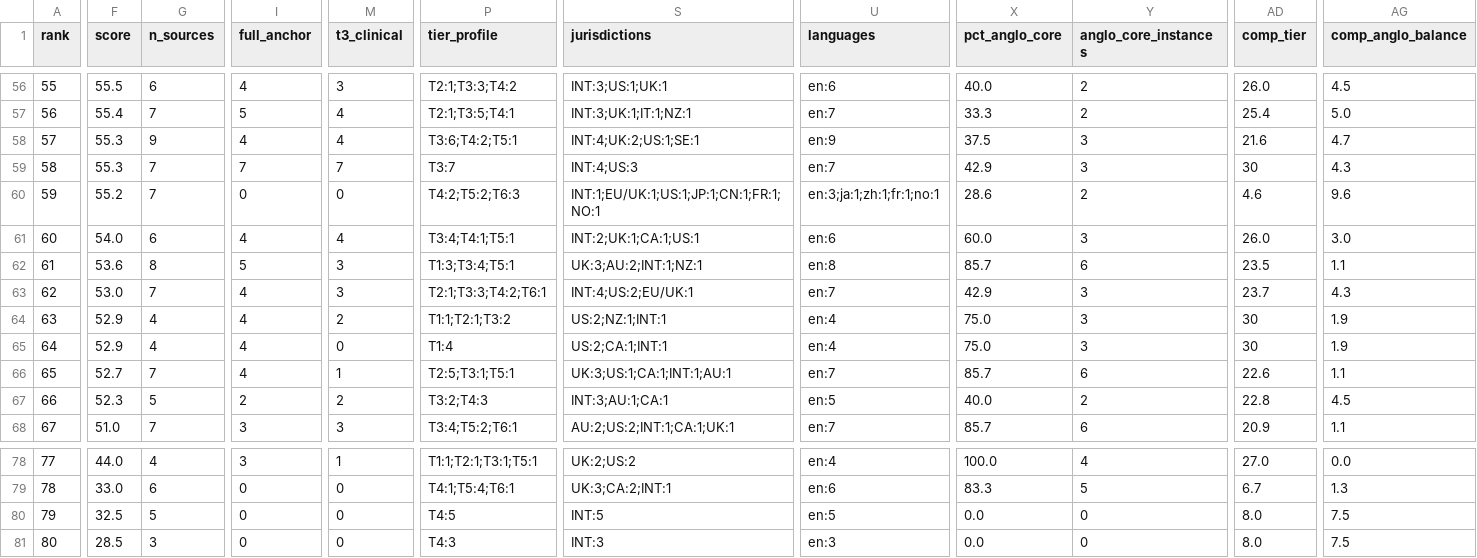
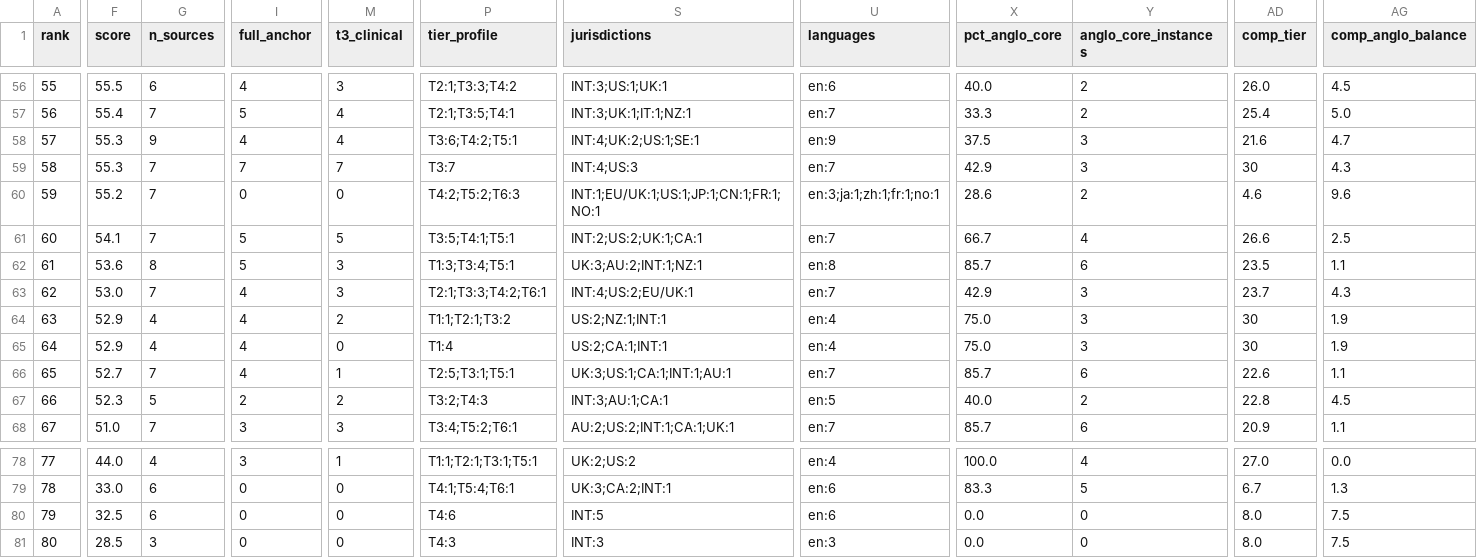
Before and after one commit to jordanelias/guidebook, a CSV file: audits/evidentiary-base-audit.csv, drawn as a sheet; only a part is shown, gaps mark what is left out; the diff covers the shown part only; the diff names each change by its address in the sheet, - before the commit and + after, or states it on an @@ line.

```diff
--- a/audits/evidentiary-base-audit.csv
+++ b/audits/evidentiary-base-audit.csv
-F61 (score): 54.0
+F61 (score): 54.1
-G61 (n_sources): 6
+G61 (n_sources): 7
-I61 (full_anchor): 4
+I61 (full_anchor): 5
-M61 (t3_clinical): 4
+M61 (t3_clinical): 5
-P61 (tier_profile): T3:4;T4:1;T5:1
+P61 (tier_profile): T3:5;T4:1;T5:1
-S61 (jurisdictions): INT:2;UK:1;CA:1;US:1
+S61 (jurisdictions): INT:2;US:2;UK:1;CA:1
-U61 (languages): en:6
+U61 (languages): en:7
-X61 (pct_anglo_core): 60.0
+X61 (pct_anglo_core): 66.7
-Y61 (anglo_core_instances): 3
+Y61 (anglo_core_instances): 4
-AD61 (comp_tier): 26.0
+AD61 (comp_tier): 26.6
-AG61 (comp_anglo_balance): 3.0
+AG61 (comp_anglo_balance): 2.5
-G80 (n_sources): 5
+G80 (n_sources): 6
-P80 (tier_profile): T4:5
+P80 (tier_profile): T4:6
-U80 (languages): en:5
+U80 (languages): en:6
```
Also changed, not shown: 2 edited cells elsewhere in this file, audits/evidentiary-base-audit-items.csv, 7 other files.
